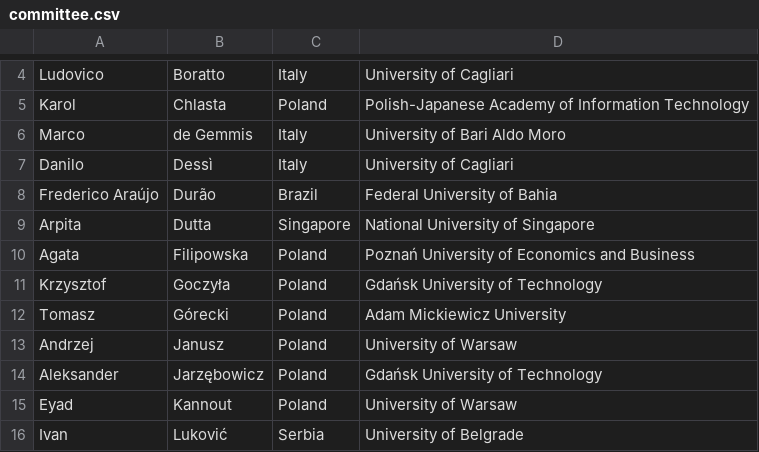
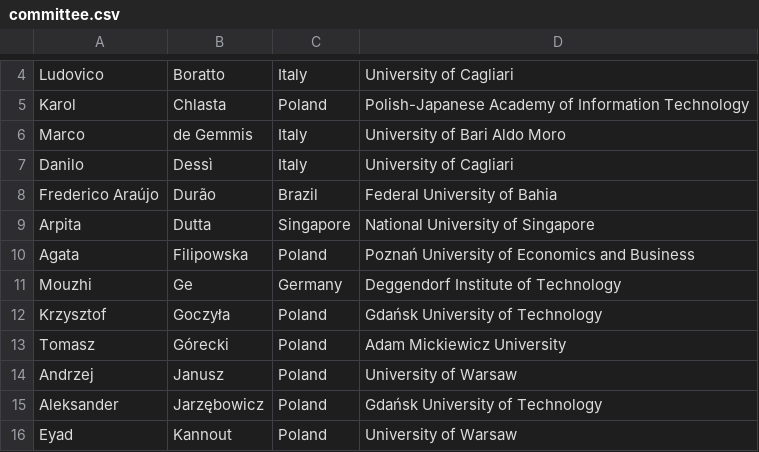
Before and after one commit to przybylek/PERS2024, a CSV file: data/committee.csv, drawn as a sheet; only a part is shown, gaps mark what is left out; the shorter side is filled out with more unchanged rows; the diff names each change by its address in the sheet, - before the commit and + after, or states it on an @@ line.

Commit message:
PC updated

```diff
--- a/data/committee.csv
+++ b/data/committee.csv
+row 11: Mouzhi | Ge | Germany | Deggendorf Institute of Technology
```
